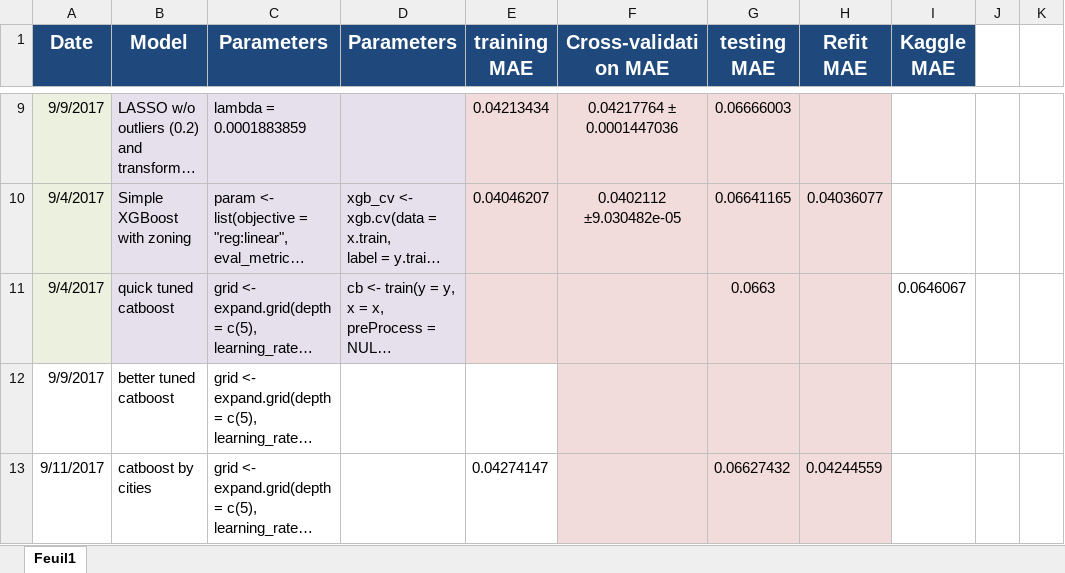
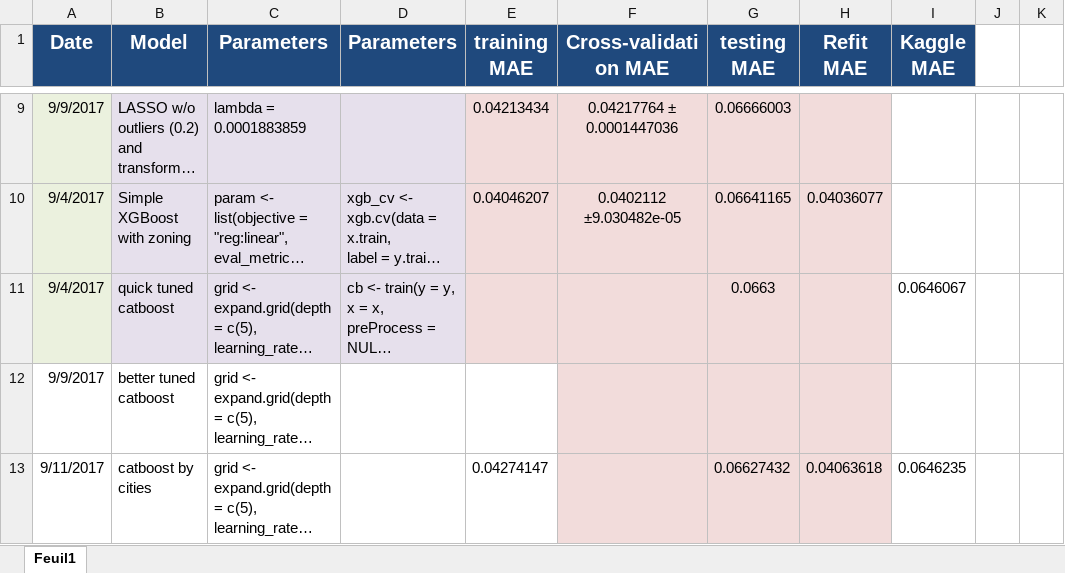
Before and after one commit to metariat/Zillow_House_Price, an Excel workbook: Presentation/Results.xlsx, sheet Feuil1, drawn as a sheet; only a part is shown, gaps mark what is left out; long unchanged cells end in …; values as stored, in another font and other column widths than the file's, no borders; the diff names each change by its address in the sheet, - before the commit and + after, or states it on an @@ line.

```diff
--- a/Presentation/Results.xlsx (sheet Feuil1)
+++ b/Presentation/Results.xlsx (sheet Feuil1)
-H13 (Refit MAE): 0.04244559
+H13 (Refit MAE): 0.04063618
-I13 (Kaggle MAE): (empty)
+I13 (Kaggle MAE): 0.0646235
```
Also changed, not shown: 2 other files.
